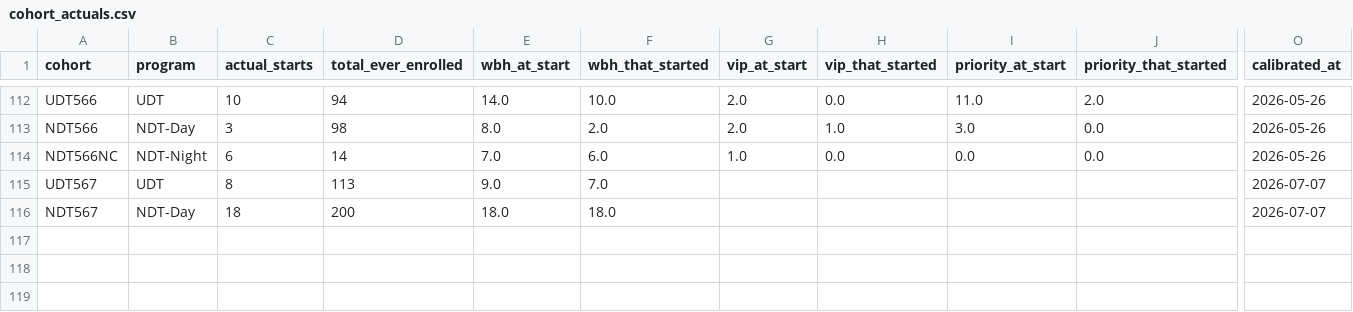
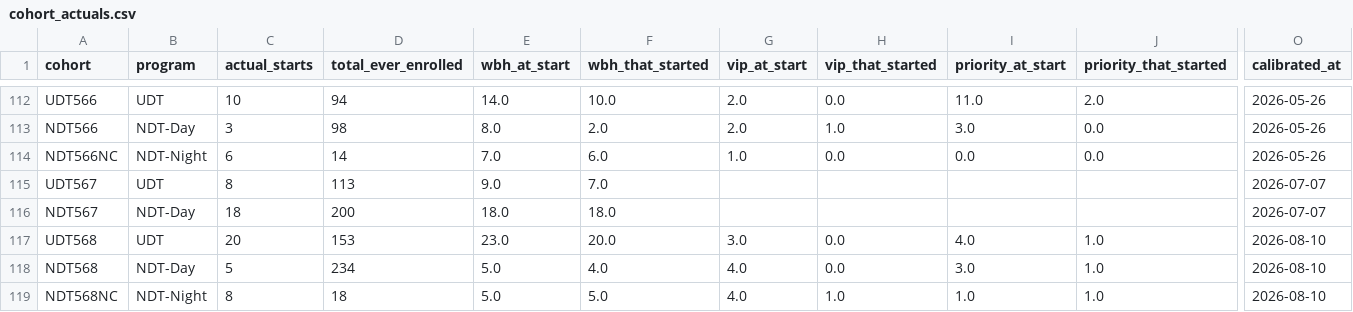
Before and after one commit to cwood1992/Admissions_Dashboard, a CSV file: projection/completed/cohort_actuals.csv, drawn as a sheet; only a part is shown, gaps mark what is left out; rows hold the shown columns only; the diff names each change by its address in the sheet, - before the commit and + after, or states it on an @@ line.

```diff
--- a/projection/completed/cohort_actuals.csv
+++ b/projection/completed/cohort_actuals.csv
+row 117: UDT568 | UDT | 20 | 153 | 23.0 | 20.0 | 3.0 | 0.0 | 4.0 | 1.0 | 2026-08-10
+row 118: NDT568 | NDT-Day | 5 | 234 | 5.0 | 4.0 | 4.0 | 0.0 | 3.0 | 1.0 | 2026-08-10
+row 119: NDT568NC | NDT-Night | 8 | 18 | 5.0 | 5.0 | 4.0 | 1.0 | 1.0 | 1.0 | 2026-08-10
```
Also changed, not shown: summary_2026.csv, 16 other files.
